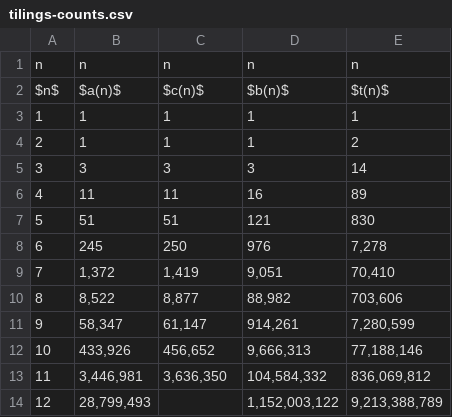
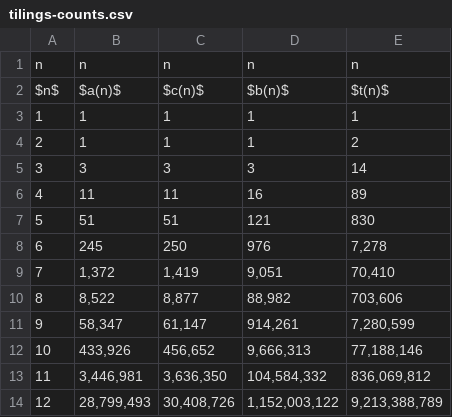
Before and after one commit to sg495/rectiling, a CSV file: paper/data/tilings-counts.csv, drawn as a sheet.

```diff
--- a/paper/data/tilings-counts.csv
+++ b/paper/data/tilings-counts.csv
@@ -13,2 +13,2 @@ $n$,$a(n)$,$c(n)$,$b(n)$,$t(n)$
 11,"3,446,981","3,636,350","104,584,332","836,069,812"
-12,"28,799,493",,"1,152,003,122","9,213,388,789"
+12,"28,799,493","30,408,726","1,152,003,122","9,213,388,789"
```
Also changed, not shown: 1 other file.
